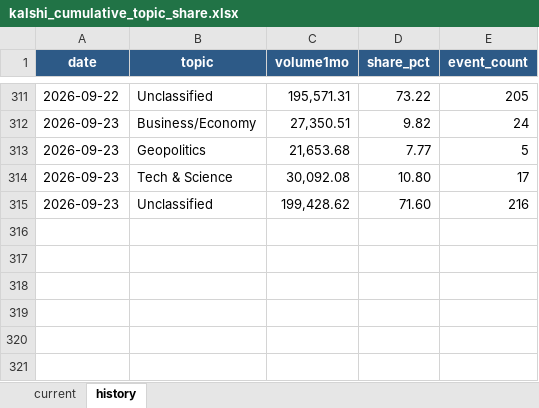
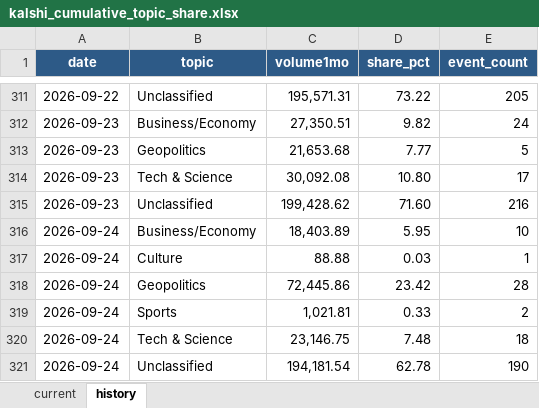
Before and after one commit to meiyaobuyao123-hash/testchatgpthybrid, an Excel workbook: docs/data/kalshi_cumulative_topic_share.xlsx, sheet history, drawn as a sheet; only a part is shown, gaps mark what is left out; values as stored, in another font and other column widths than the file's, no borders; the diff names each change by its address in the sheet, - before the commit and + after, or states it on an @@ line.

```diff
--- a/docs/data/kalshi_cumulative_topic_share.xlsx (sheet history)
+++ b/docs/data/kalshi_cumulative_topic_share.xlsx (sheet history)
+row 316: 2026-09-24 | Business/Economy | 18,403.89 | 5.95 | 10
+row 317: 2026-09-24 | Culture | 88.88 | 0.03 | 1
+row 318: 2026-09-24 | Geopolitics | 72,445.86 | 23.42 | 28
+row 319: 2026-09-24 | Sports | 1,021.81 | 0.33 | 2
+row 320: 2026-09-24 | Tech & Science | 23,146.75 | 7.48 | 18
+row 321: 2026-09-24 | Unclassified | 194,181.54 | 62.78 | 190
```
Also changed, not shown: sheet current, docs/data/polymarket_30d_topic_share.xlsx, 8 other files.
